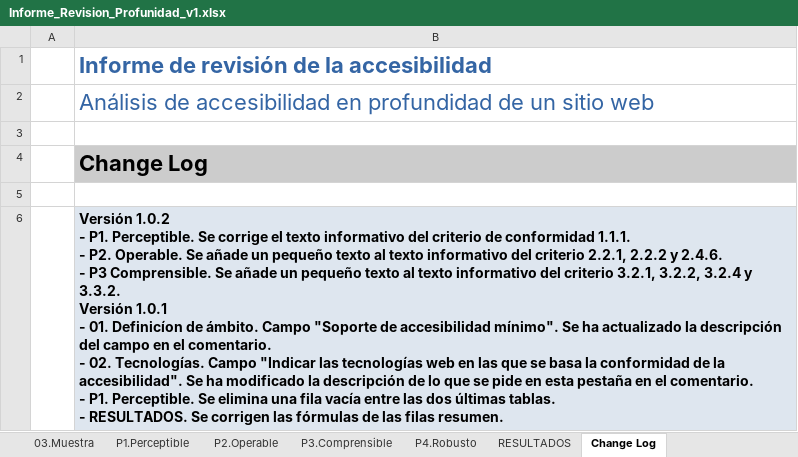
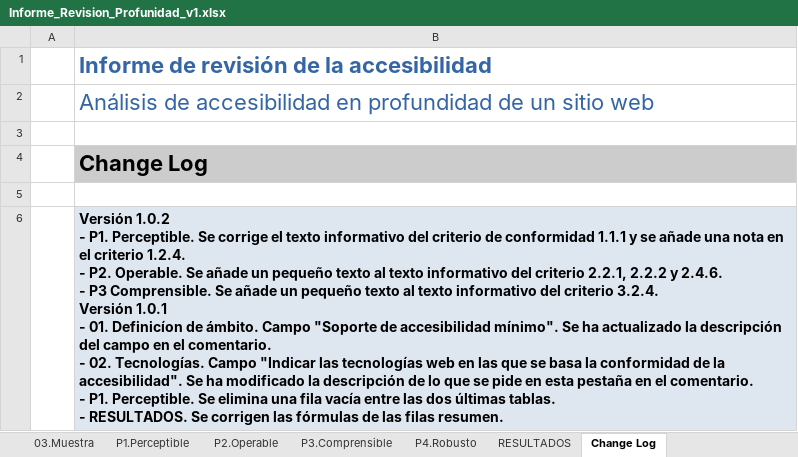
Before and after one commit to asabatep/oaw, an Excel workbook: portal/src/main/webapp/WEB-INF/templatesODT/Informe_Revision_Profunidad_v1.xlsx, sheet Change Log, drawn as a sheet; values as stored, in another font and other column widths than the file's, no borders; ↵ is a line break in a cell; the diff names each change by its address in the sheet, - before the commit and + after, or states it on an @@ line.

Commit message:
Update ods and xlsx templates

```diff
--- a/portal/src/main/webapp/WEB-INF/templatesODT/Informe_Revision_Profunidad_v1.xlsx (sheet Change Log)
+++ b/portal/src/main/webapp/WEB-INF/templatesODT/Informe_Revision_Profunidad_v1.xlsx (sheet Change Log)
-B6: …de conformidad 1.1.1. ↵ - P2. Operable. Se añade un pequeño texto al texto informativo del criterio 2.2.1, 2.2.2 y 2.4.6. ↵ - P3 Comprensible. Se añade un pequeño texto al texto informativo del criterio 3.2.1, 3.2.2, 3.2.4 y 3.3.2. ↵ Versión 1.0.1…
+B6: …de conformidad 1.1.1 y se añade una nota en el criterio 1.2.4. ↵ - P2. Operable. Se añade un pequeño texto al texto informativo del criterio 2.2.1, 2.2.2 y 2.4.6. ↵ - P3 Comprensible. Se añade un pequeño texto al texto informativo del criterio 3.2.4. ↵ Versión 1.0.1…
```
Also changed, not shown: charts or pictures, 1 other file.
